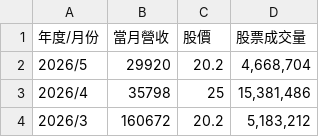
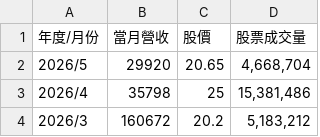
Before and after one commit to boatman3132/longtimetechnology, a CSV file: investors/榮炭營收股價成交量.csv, drawn as a sheet; only a part is shown.

Commit message:
更新六月股價

```diff
--- a/investors/榮炭營收股價成交量.csv
+++ b/investors/榮炭營收股價成交量.csv
@@ -1,3 +1,3 @@
 年度/月份,當月營收,股價,股票成交量
-2026/5,29920,20.2,"4,668,704"
+2026/5,29920,20.65,"4,668,704"
 2026/4,35798,25,"15,381,486"
```
